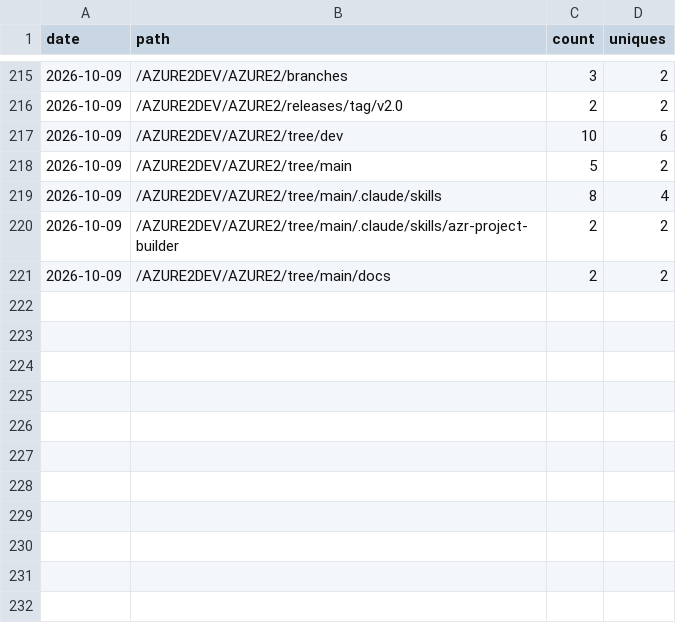
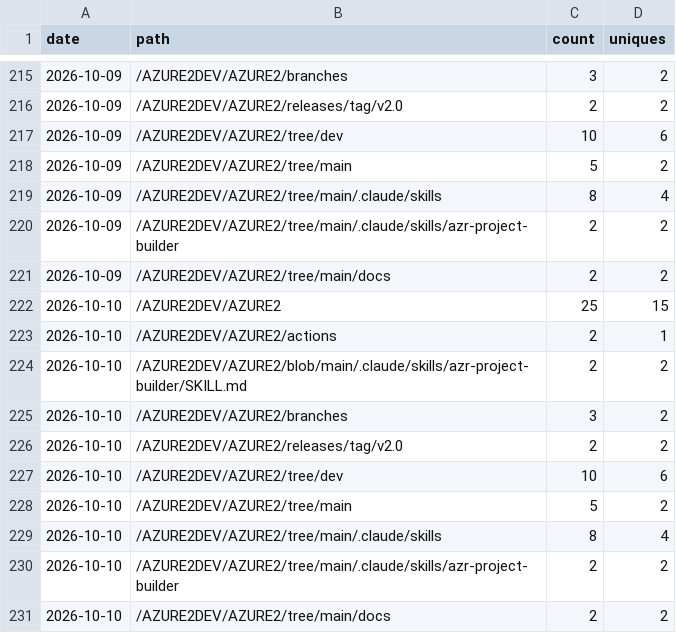
Before and after one commit to AZURE2DEV/AZURE2, a CSV file: traffic/popular_paths.csv, drawn as a sheet; only a part is shown, gaps mark what is left out; the diff names each change by its address in the sheet, - before the commit and + after, or states it on an @@ line.

```diff
--- a/traffic/popular_paths.csv
+++ b/traffic/popular_paths.csv
+row 222: 2026-10-10 | /AZURE2DEV/AZURE2 | 25 | 15
+row 223: 2026-10-10 | /AZURE2DEV/AZURE2/actions | 2 | 1
+row 224: 2026-10-10 | /AZURE2DEV/AZURE2/blob/main/.claude/skills/azr-project-builder/SKILL.md | 2 | 2
+row 225: 2026-10-10 | /AZURE2DEV/AZURE2/branches | 3 | 2
+row 226: 2026-10-10 | /AZURE2DEV/AZURE2/releases/tag/v2.0 | 2 | 2
+row 227: 2026-10-10 | /AZURE2DEV/AZURE2/tree/dev | 10 | 6
+row 228: 2026-10-10 | /AZURE2DEV/AZURE2/tree/main | 5 | 2
+row 229: 2026-10-10 | /AZURE2DEV/AZURE2/tree/main/.claude/skills | 8 | 4
+row 230: 2026-10-10 | /AZURE2DEV/AZURE2/tree/main/.claude/skills/azr-project-builder | 2 | 2
+row 231: 2026-10-10 | /AZURE2DEV/AZURE2/tree/main/docs | 2 | 2
```
Also changed, not shown: traffic/clones.csv, traffic/downloads.csv, 3 other files.
